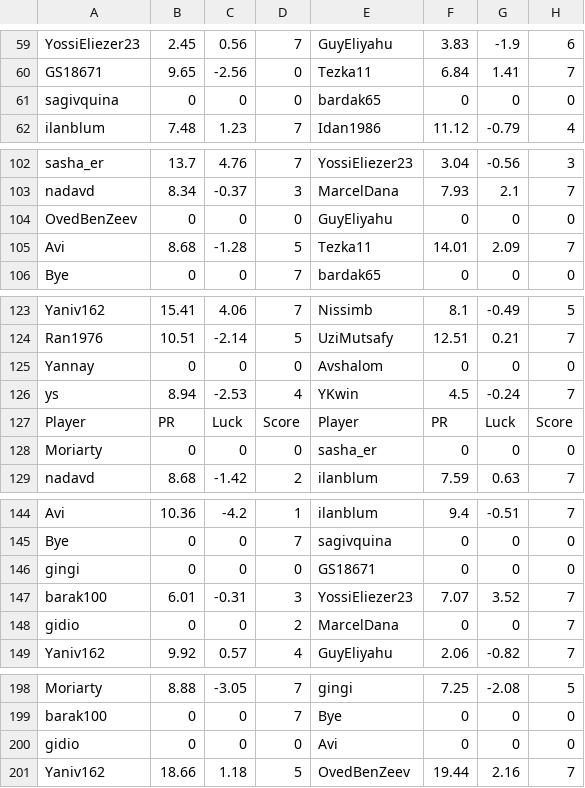
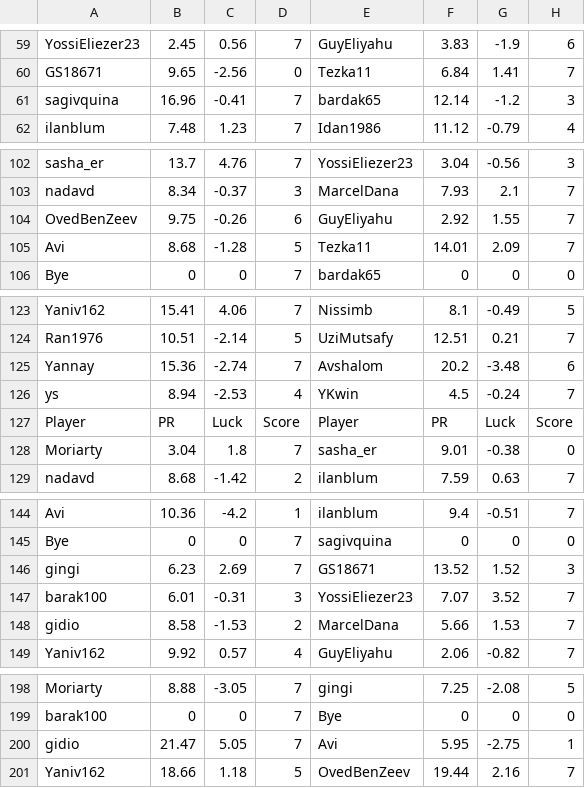
Before and after one commit to guyeli31/Shabi-Israel, a CSV file: leagues/Shabi Israel May 2026/leaguedata.csv, drawn as a sheet; only a part is shown, gaps mark what is left out; the diff covers the shown part only.

Commit message:
Auto-update leagues

```diff
--- a/leagues/Shabi Israel May 2026/leaguedata.csv
+++ b/leagues/Shabi Israel May 2026/leaguedata.csv
@@ -60,3 +60,3 @@ YossiEliezer23,2.45,0.56,7,GuyEliyahu,3.83,-1.9,6
 GS18671,9.65,-2.56,0,Tezka11,6.84,1.41,7
-sagivquina,0,0,0,bardak65,0,0,0
+sagivquina,16.96,-0.41,7,bardak65,12.14,-1.2,3
 ilanblum,7.48,1.23,7,Idan1986,11.12,-0.79,4
@@ -103,3 +103,3 @@ sasha_er,13.7,4.76,7,YossiEliezer23,3.04,-0.56,3
 nadavd,8.34,-0.37,3,MarcelDana,7.93,2.1,7
-OvedBenZeev,0,0,0,GuyEliyahu,0,0,0
+OvedBenZeev,9.75,-0.26,6,GuyEliyahu,2.92,1.55,7
 Avi,8.68,-1.28,5,Tezka11,14.01,2.09,7
@@ -124,6 +124,6 @@ Yaniv162,15.41,4.06,7,Nissimb,8.1,-0.49,5
 Ran1976,10.51,-2.14,5,UziMutsafy,12.51,0.21,7
-Yannay,0,0,0,Avshalom,0,0,0
+Yannay,15.36,-2.74,7,Avshalom,20.2,-3.48,6
 ys,8.94,-2.53,4,YKwin,4.5,-0.24,7
 Player, PR, Luck, Score, Player, PR, Luck, Score
-Moriarty,0,0,0,sasha_er,0,0,0
+Moriarty,3.04,1.8,7,sasha_er,9.01,-0.38,0
 nadavd,8.68,-1.42,2,ilanblum,7.59,0.63,7
@@ -145,5 +145,5 @@ Avi,10.36,-4.2,1,ilanblum,9.4,-0.51,7
 Bye,0,0,7,sagivquina,0,0,0
-gingi,0,0,0,GS18671,0,0,0
+gingi,6.23,2.69,7,GS18671,13.52,1.52,3
 barak100,6.01,-0.31,3,YossiEliezer23,7.07,3.52,7
-gidio,0,0,2,MarcelDana,0,0,7
+gidio,8.58,-1.53,2,MarcelDana,5.66,1.53,7
 Yaniv162,9.92,0.57,4,GuyEliyahu,2.06,-0.82,7
@@ -199,3 +199,3 @@ Moriarty,8.88,-3.05,7,gingi,7.25,-2.08,5
 barak100,0,0,7,Bye,0,0,0
-gidio,0,0,0,Avi,0,0,0
+gidio,21.47,5.05,7,Avi,5.95,-2.75,1
 Yaniv162,18.66,1.18,5,OvedBenZeev,19.44,2.16,7
```
Also changed, not shown: 26 edited cells elsewhere in this file, 28 other files.
